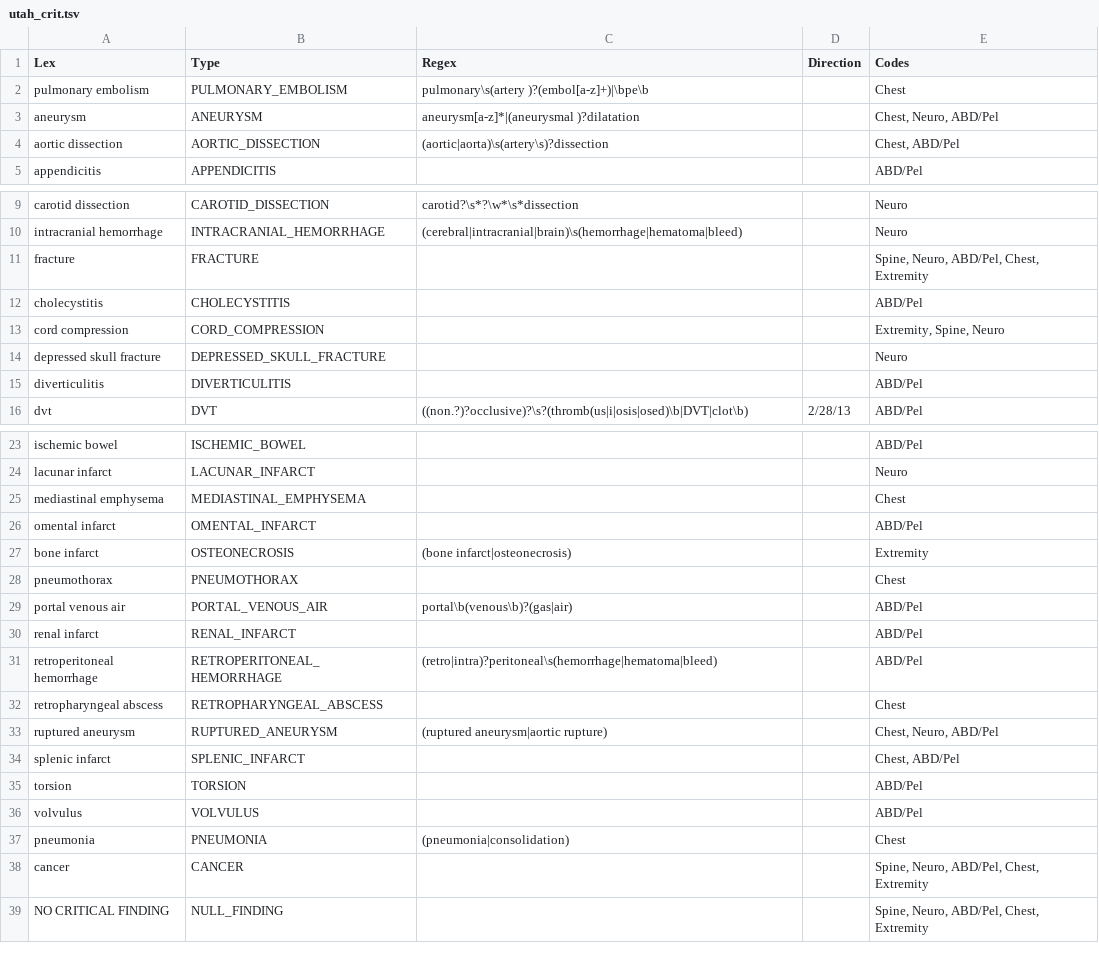
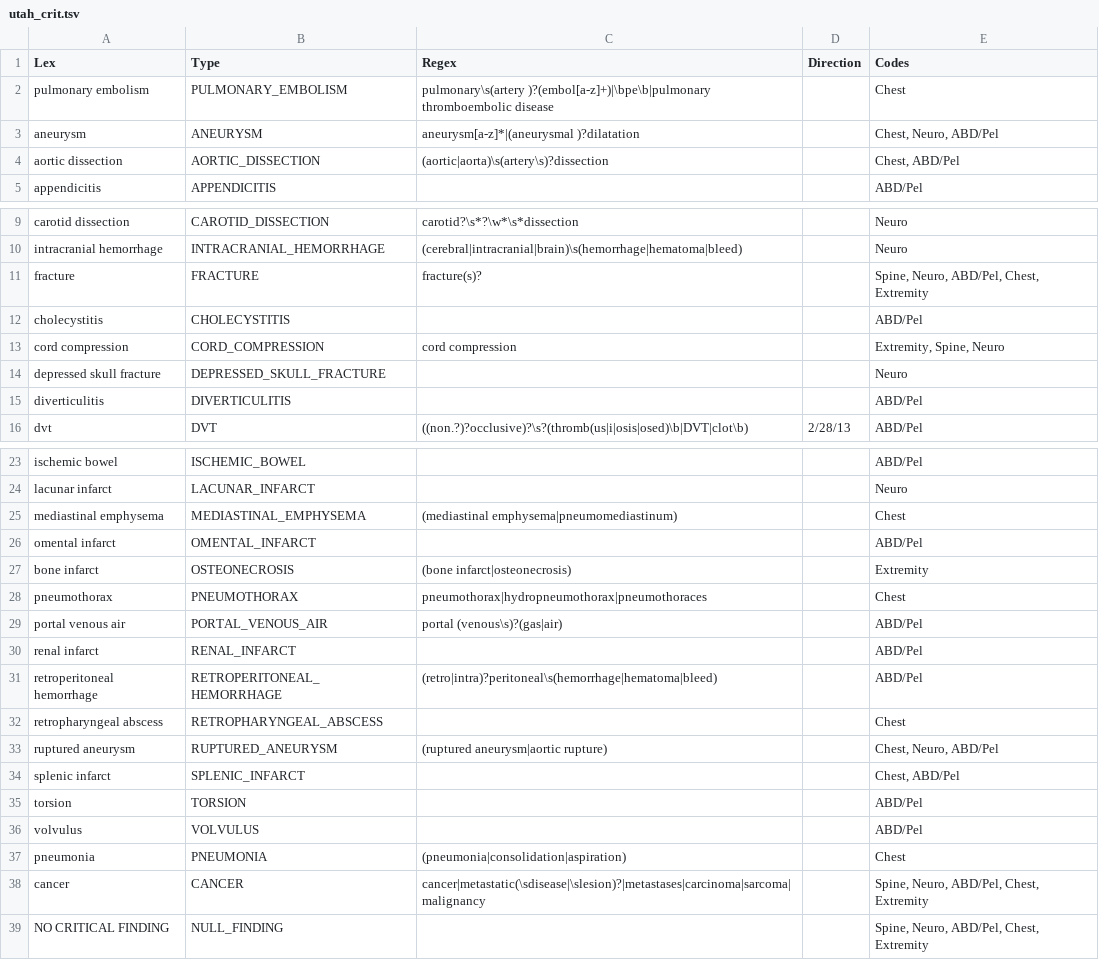
Before and after one commit to chapmanbe/pyConTextNLP, a TSV file: KB/utah_crit.tsv, drawn as a sheet; only a part is shown, gaps mark what is left out; the diff names each change by its address in the sheet, - before the commit and + after, or states it on an @@ line.

```diff
--- a/KB/utah_crit.tsv
+++ b/KB/utah_crit.tsv
-C2 (Regex): pulmonary\s(artery )?(embol[a-z]+)|\bpe\b
+C2 (Regex): pulmonary\s(artery )?(embol[a-z]+)|\bpe\b|pulmonary thromboembolic disease
-C11 (Regex): (empty)
+C11 (Regex): fracture(s)?
-C13 (Regex): (empty)
+C13 (Regex): cord compression
-C25 (Regex): (empty)
+C25 (Regex): (mediastinal emphysema|pneumomediastinum)
-C28 (Regex): (empty)
+C28 (Regex): pneumothorax|hydropneumothorax|pneumothoraces
-C29 (Regex): portal\b(venous\b)?(gas|air)
+C29 (Regex): portal (venous\s)?(gas|air)
-C37 (Regex): (pneumonia|consolidation)
+C37 (Regex): (pneumonia|consolidation|aspiration)
-C38 (Regex): (empty)
+C38 (Regex): cancer|metastatic(\sdisease|\slesion)?|metastases|carcinoma|sarcoma|malignancy
```
Also changed, not shown: KB/criticalfinder_generalized_modifiers.tsv, KB/lexical_kb_05042016.tsv.
